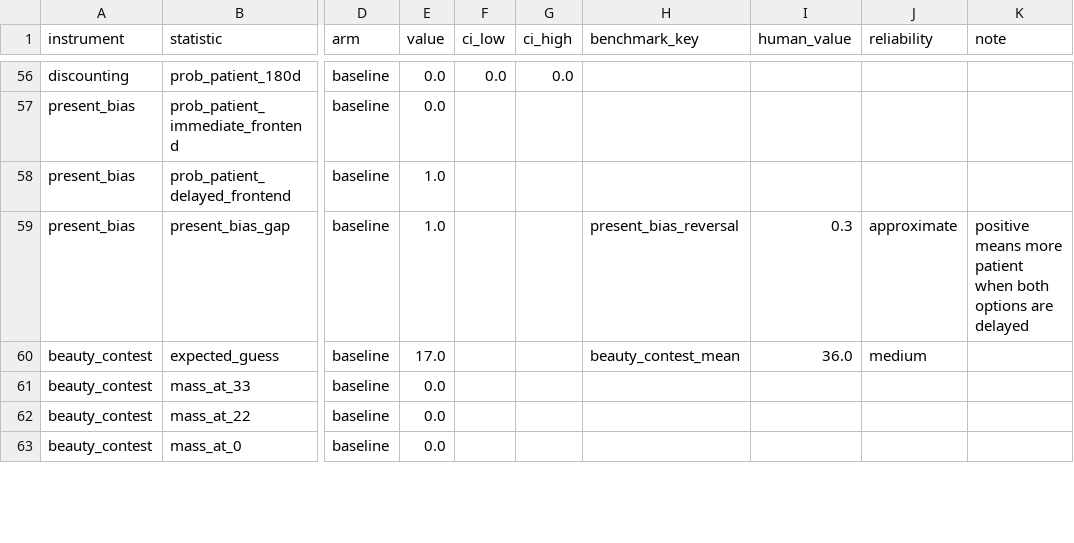
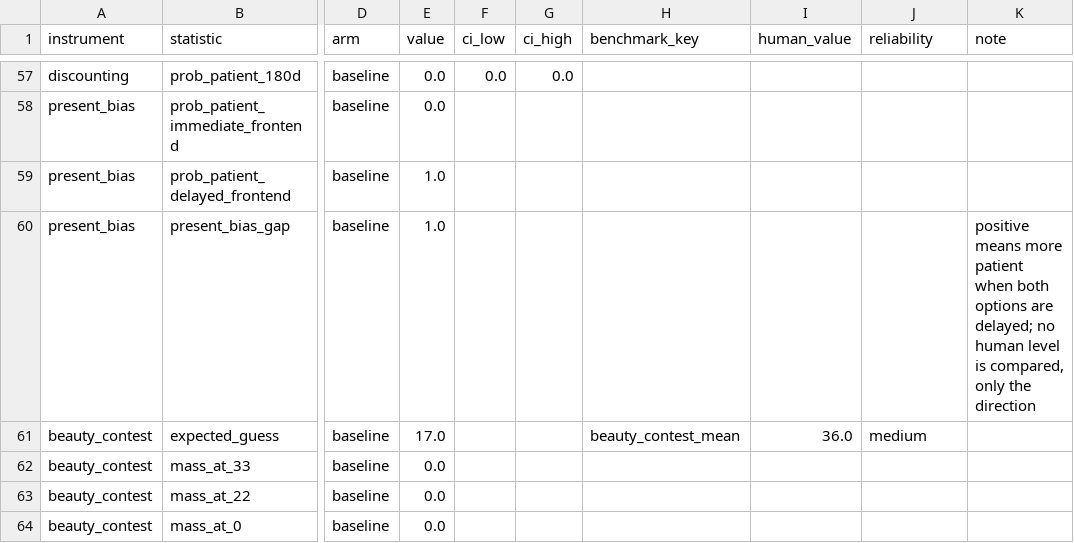
Before and after one commit to tynamite/evaluation-behavioral-system-one, a CSV file: results/tables/statistics.csv, drawn as a sheet; only a part is shown, gaps mark what is left out; addresses are those after the commit; the diff covers the shown part only; the diff names each change by its address in the sheet, - before the commit and + after, or states it on an @@ line.

Commit message:
Prepare the repository for publication
Method fixes (apply to future runs; committed data predates them):
- chat arm now shuffles options with the same seeded permutation as the
  System One arm
- framing and anchoring items no longer label their condition in state
- sunk-cost item uses Arkes & Blumer (1985) Exp. 3 Q3A verbatim
- 11-20 game options carry no strategic hint
- categorisation item: duplicate exemplar and explanatory note removed
- new typical_human_plain persona without the "not the textbook-correct
  answer" steer

Benchmark comparisons:
- CRT compared on Frederick's three items; all six reported separately
- ultimatum rejection compared at the $1 offer only
- base-rate and anchoring benchmarks relabelled as approximate matches
- unsourced present-bias reference value dropped

Docs: README gains a "Known issues in the committed data" section, the
verbatim persona wording, a hypothesis scorecard and a note on what is
published; README, FINDINGS, MODELS and the raw-data README corrected
against the data. Tables, comparison, RESULTS, BENCHMARKS and figures
regenerated.

Tooling: simulated runs write to results/simulated/, the layout checker
no longer writes beside committed figures, project URLs and pre-commit
size limit set, and attribution lines disabled in .claude/settings.json.

```diff
--- a/results/tables/statistics.csv
+++ b/results/tables/statistics.csv
-H60 (benchmark_key): present_bias_reversal
+H60 (benchmark_key): (empty)
-I60 (human_value): 0.3
+I60 (human_value): (empty)
-J60 (reliability): approximate
+J60 (reliability): (empty)
-K60 (note): …options are delayed
+K60 (note): …options are delayed; no human level is compared, only the direction
```
Also changed, not shown: 8 added rows and 104 edited cells elsewhere in this file, results/comparison/fidelity.csv, results/comparison/measures.csv, 50 other files.
